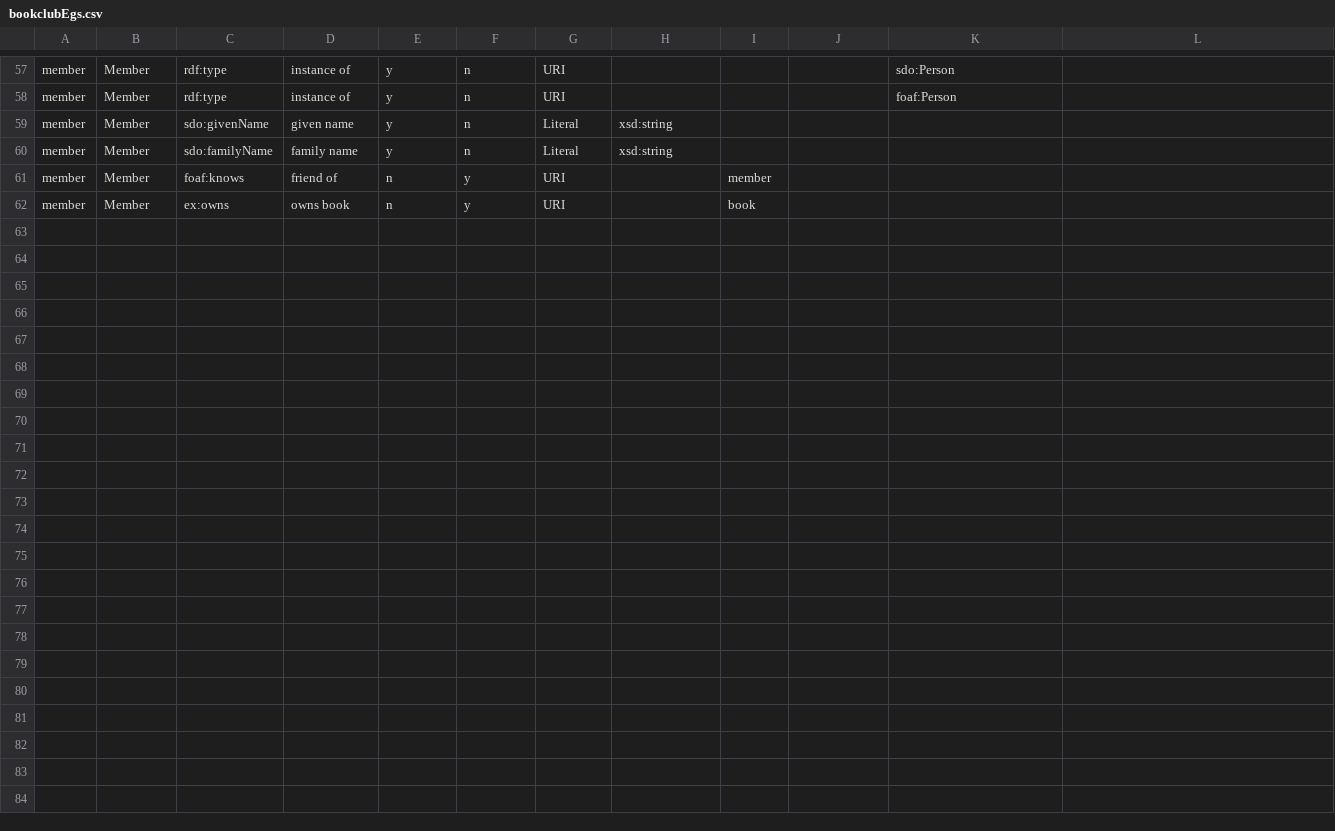
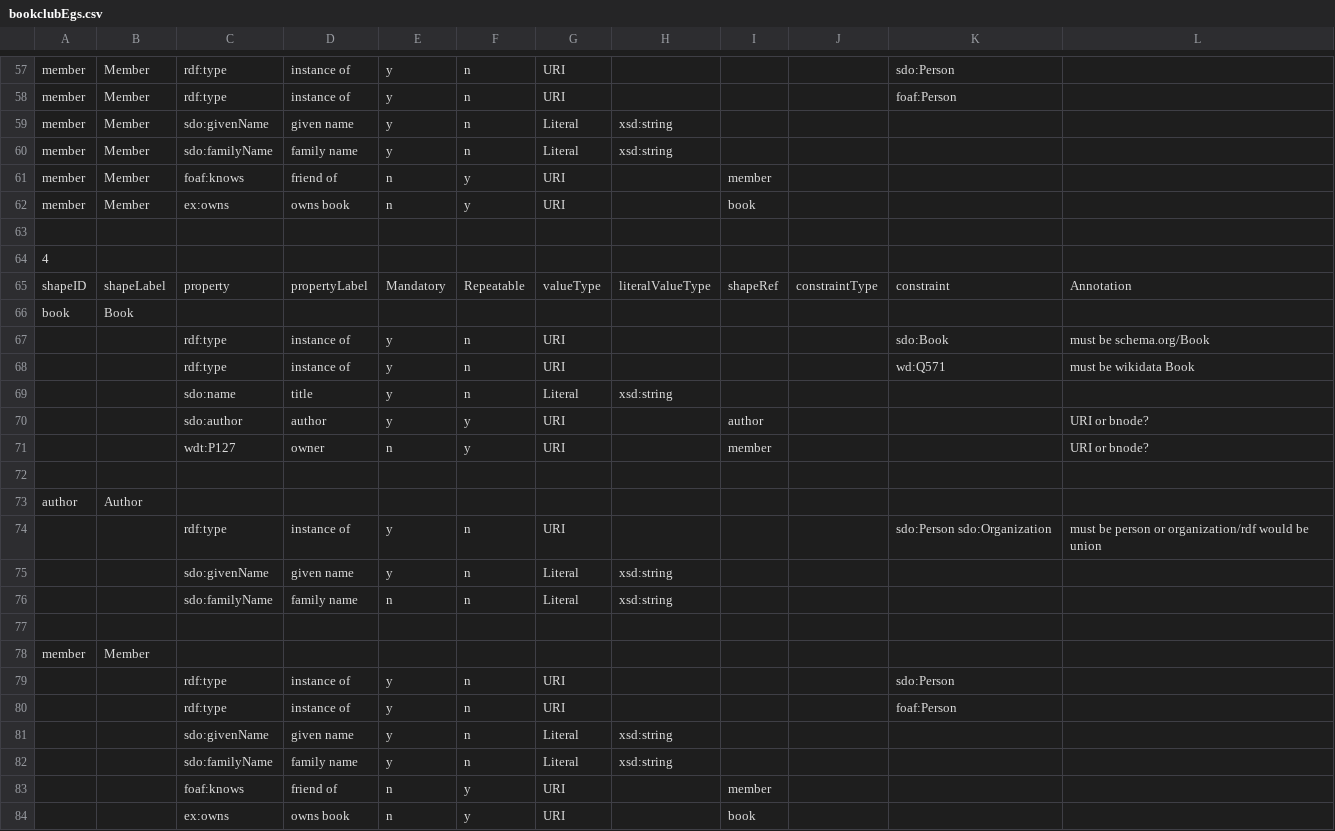
Before and after one commit to dcmi/dcap, a CSV file: prototypes/bookclub/bookclubEgs.csv, drawn as a sheet; only a part is shown, gaps mark what is left out; the diff names each change by its address in the sheet, - before the commit and + after, or states it on an @@ line.

Commit message:
added example 4; using row for shape+shape label
This adds row for shape and shape label alone, but not including cardinality, which provides some problems relating to re-use of mandatory and repeatable for a different element of the profile

```diff
--- a/prototypes/bookclub/bookclubEgs.csv
+++ b/prototypes/bookclub/bookclubEgs.csv
+row 63: (empty)
+row 64: 4
+row 65: shapeID | shapeLabel | property | propertyLabel | Mandatory | Repeatable | valueType | literalValueType | shapeRef | constraintType | constraint | Annotation
+row 66: book | Book
+row 67:  |  | rdf:type | instance of | y | n | URI |  |  |  | sdo:Book | must be schema.org/Book
+row 68:  |  | rdf:type | instance of | y | n | URI |  |  |  | wd:Q571 | must be wikidata Book
+row 69:  |  | sdo:name | title | y | n | Literal | xsd:string
+row 70:  |  | sdo:author | author | y | y | URI |  | author |  |  | URI or bnode?
+row 71:  |  | wdt:P127 | owner | n | y | URI |  | member |  |  | URI or bnode?
+row 72: (empty)
+row 73: author | Author
+row 74:  |  | rdf:type | instance of | y | n | URI |  |  |  | sdo:Person sdo:Organization | must be person or organization/rdf would be union
+row 75:  |  | sdo:givenName | given name | y | n | Literal | xsd:string
+row 76:  |  | sdo:familyName | family name | n | n | Literal | xsd:string
+row 77: (empty)
+row 78: member | Member
+row 79:  |  | rdf:type | instance of | y | n | URI |  |  |  | sdo:Person
+row 80:  |  | rdf:type | instance of | y | n | URI |  |  |  | foaf:Person
+row 81:  |  | sdo:givenName | given name | y | n | Literal | xsd:string
+row 82:  |  | sdo:familyName | family name | y | n | Literal | xsd:string
+row 83:  |  | foaf:knows | friend of | n | y | URI |  | member
+row 84:  |  | ex:owns | owns book | n | y | URI |  | book
```
